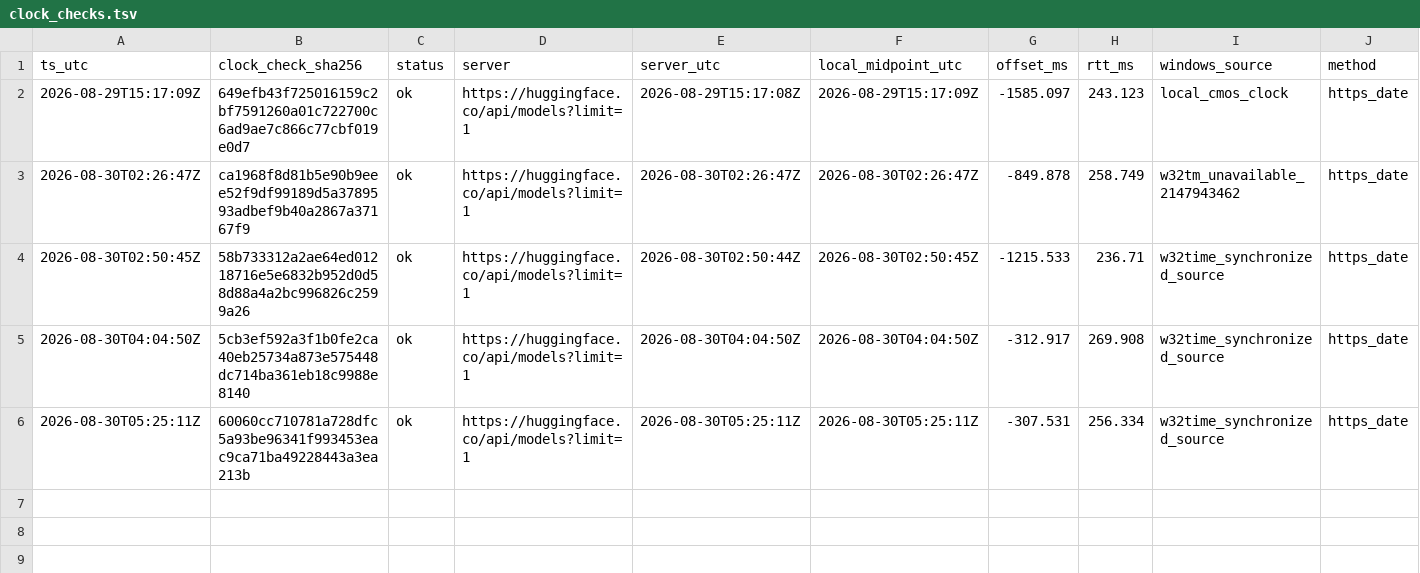
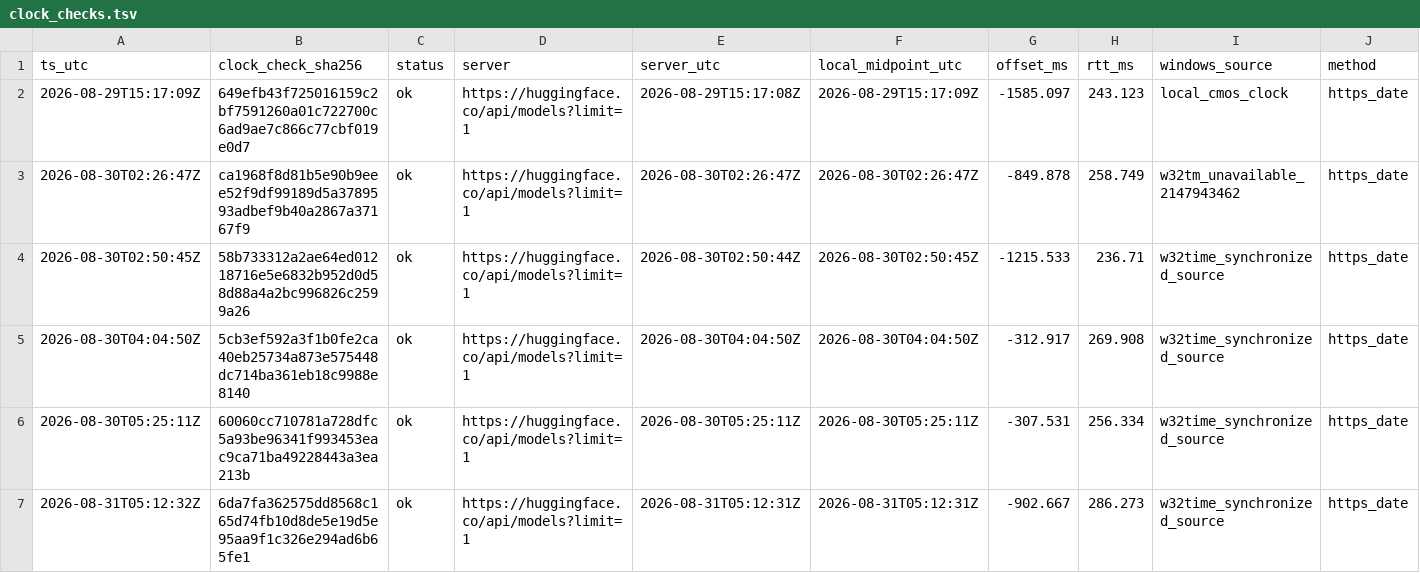
Before and after one commit to jinsan02/kotokenlab, a TSV file: experiments/clock_checks.tsv, drawn as a sheet; only a part is shown; rows hold the shown columns only; the diff names each change by its address in the sheet, - before the commit and + after, or states it on an @@ line.

```diff
--- a/experiments/clock_checks.tsv
+++ b/experiments/clock_checks.tsv
+row 7: 2026-08-31T05:12:32Z | 6da7fa362575dd8568c165d74fb10d8de5e19d5e95aa9f1c326e294ad6b65fe1 | ok | https://huggingface.co/api/models?limit=1 | 2026-08-31T05:12:31Z | 2026-08-31T05:12:31Z | -902.667 | 286.273 | w32time_synchronized_source | https_date
```
Also changed, not shown: experiments/LEDGER.tsv, experiments/lm_metrics.tsv, 7 other files.
